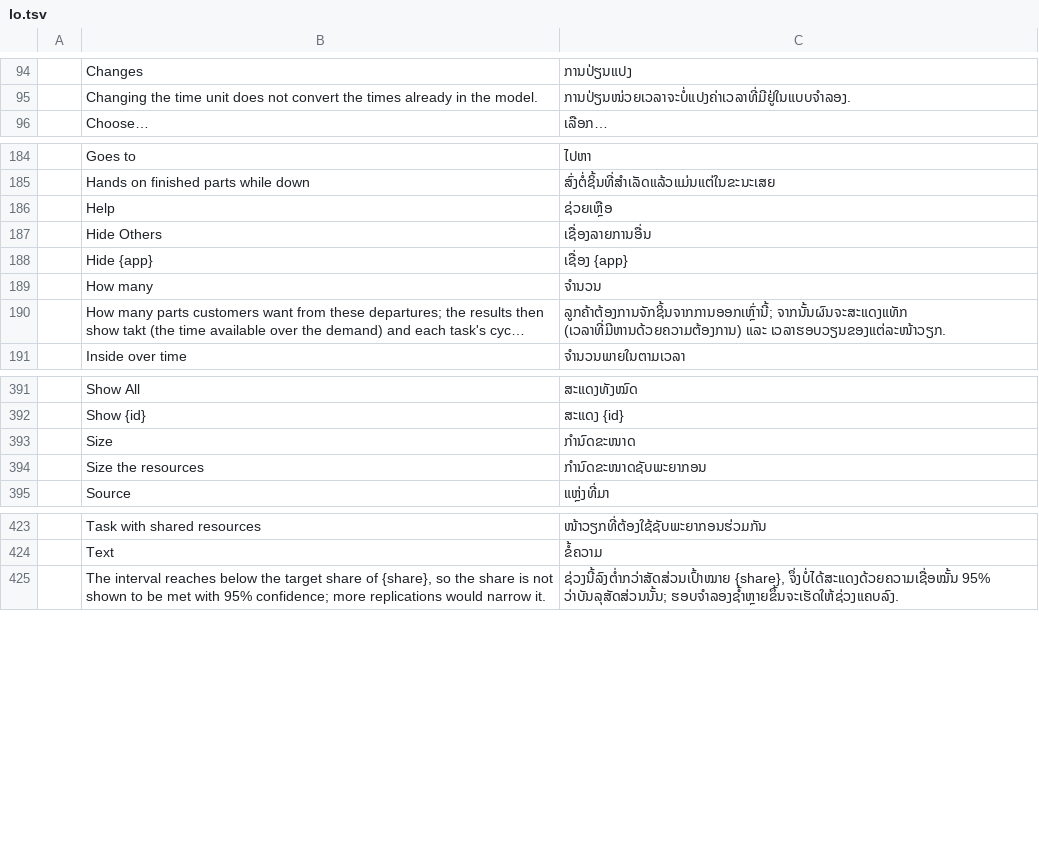
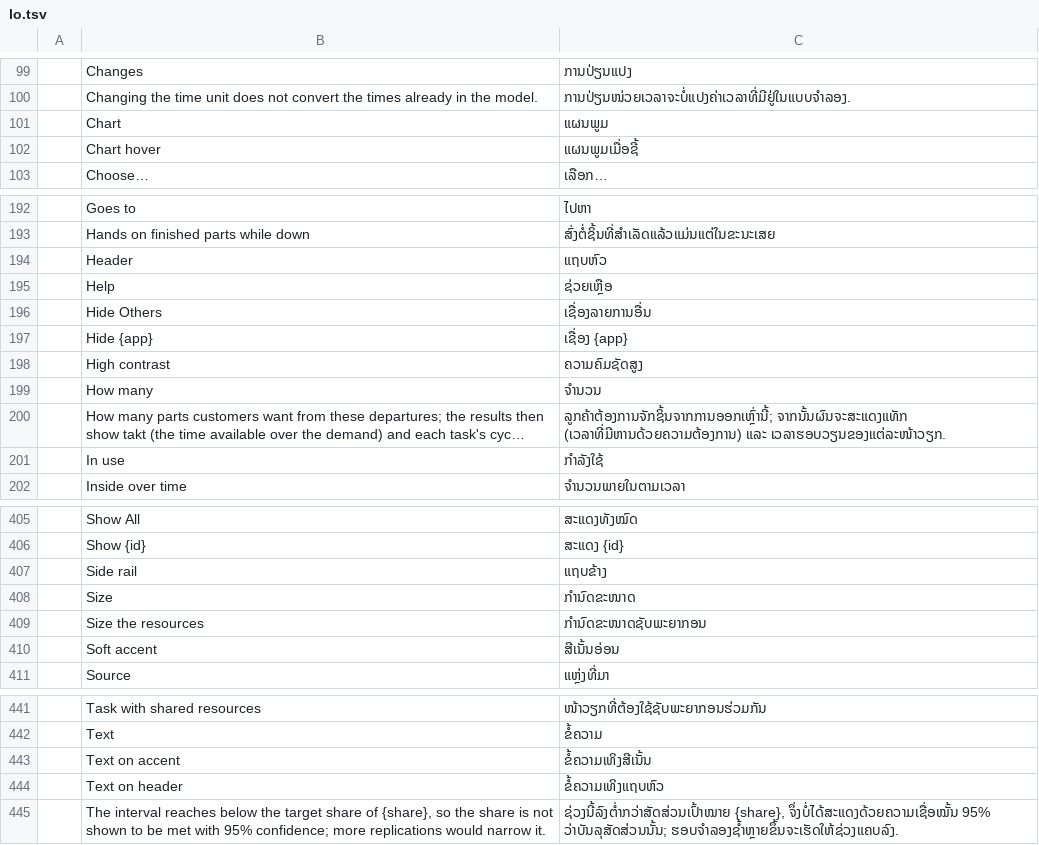
Before and after one commit to helenkwok/StochCraft, a TSV file: i18n/lo.tsv, drawn as a sheet; only a part is shown, gaps mark what is left out; long unchanged cells end in …; the diff covers the shown part only; the diff names each change by its address in the sheet, - before the commit and + after, or states it on an @@ line.

Commit message:
Translate the colour-theme strings into every catalog
26 rows in each of the 44 catalogs, and their provenance in i18n/README.md: drafted from the
plain meaning and each catalog's existing words, checked against Wikipedia's interlanguage
articles and the W3C's WCAG 2 translations for contrast terms.

```diff
--- a/i18n/lo.tsv
+++ b/i18n/lo.tsv
+row 101:  | Chart | ແຜນພູມ
+row 102:  | Chart hover | ແຜນພູມເມື່ອຊີ້
+row 194:  | Header | ແຖບຫົວ
+row 198:  | High contrast | ຄວາມຄົມຊັດສູງ
+row 201:  | In use | ກຳລັງໃຊ້
+row 407:  | Side rail | ແຖບຂ້າງ
+row 410:  | Soft accent | ສີເນັ້ນອ່ອນ
+row 443:  | Text on accent | ຂໍ້ຄວາມເທິງສີເນັ້ນ
+row 444:  | Text on header | ຂໍ້ຄວາມເທິງແຖບຫົວ
```
Also changed, not shown: 17 added rows elsewhere in this file, i18n/bg.tsv, i18n/el.tsv, 42 other files.
